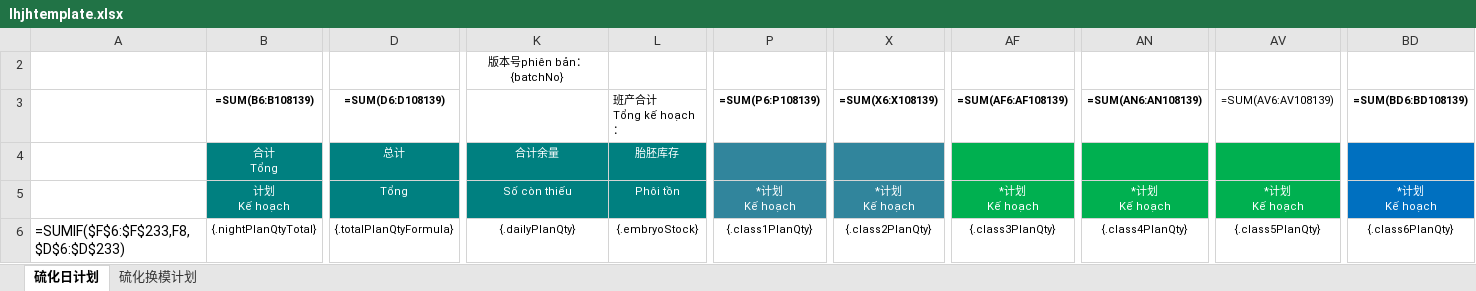
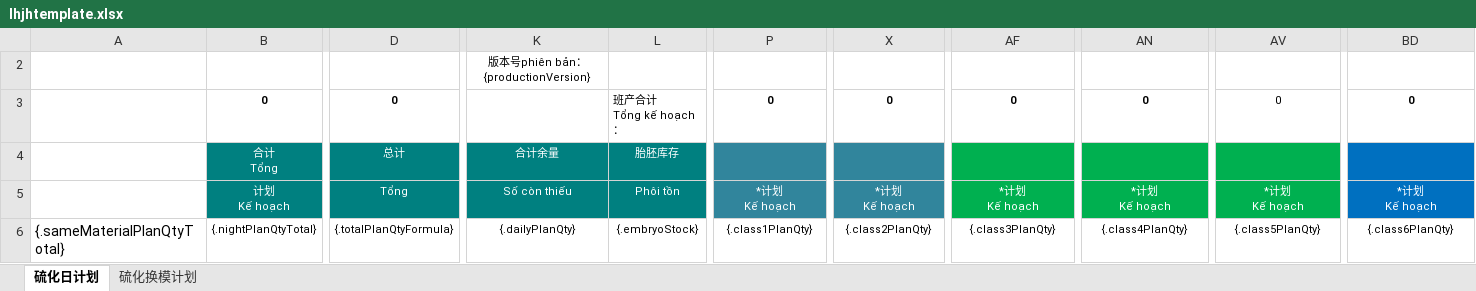
Before and after one commit to Jason0835/aps-lh-parent-gpt, an Excel workbook: APS-Modules/aps-lh/src/main/resources/excelModel/lhjhtemplate.xlsx, sheet 硫化日计划, drawn as a sheet; only a part is shown, gaps mark what is left out; values as stored, in another font and other column widths than the file's, no borders; formulas without a stored value are shown as written; charts and pictures and conditional formats not drawn; removed rows and columns are numbered as before the commit, all else as after; rows hold the shown columns only; ↵ is a line break in a cell; the diff names each change by its address in the sheet, - before the commit and + after, or states it on an @@ line.

Commit message:
23415 【生产环境】硫化日计划生成----->导出excel有如下问题

```diff
--- a/APS-Modules/aps-lh/src/main/resources/excelModel/lhjhtemplate.xlsx (sheet 硫化日计划)
+++ b/APS-Modules/aps-lh/src/main/resources/excelModel/lhjhtemplate.xlsx (sheet 硫化日计划)
-K2: 版本号phiên bản：{batchNo}
+K2: 版本号phiên bản：{productionVersion}
-row 3:  | =SUM(B6:B108139) | =SUM(D6:D108139) |  | 班产合计 ↵ Tổng kế hoạch： | =SUM(P6:P108139) | =SUM(X6:X108139) | =SUM(AF6:AF108139) | =SUM(AN6:AN108139) | =SUM(AV6:AV108139) | =SUM(BD6:BD108139)
+row 3:  | 0 | 0 |  | 班产合计 ↵ Tổng kế hoạch： | 0 | 0 | 0 | 0 | 0 | 0
-A6: =SUMIF($F$6:$F$233,F8,$D$6:$D$233)
+A6: {.sameMaterialPlanQtyTotal}
```
Also changed, not shown: hidden cells, charts or pictures, 1 other file.
